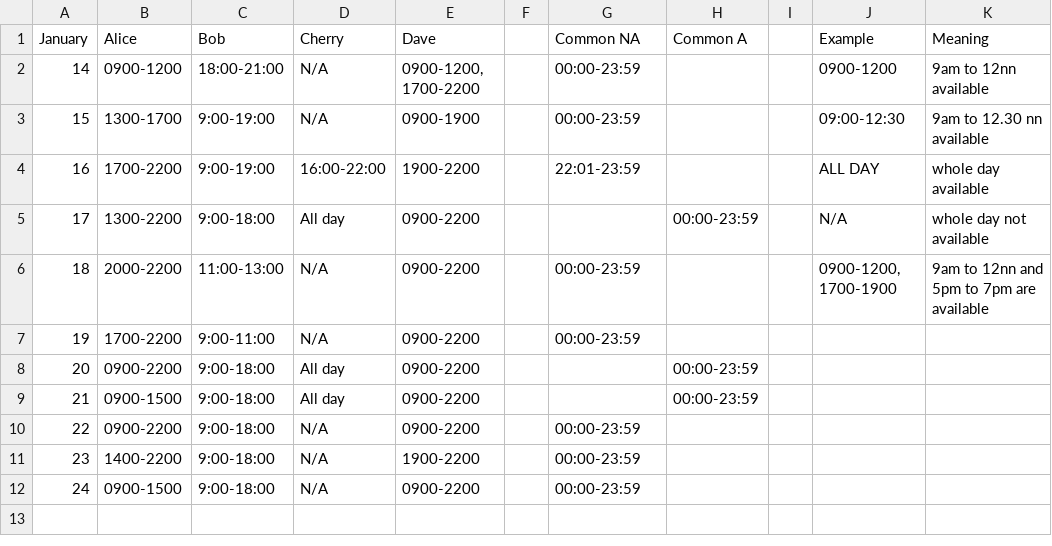
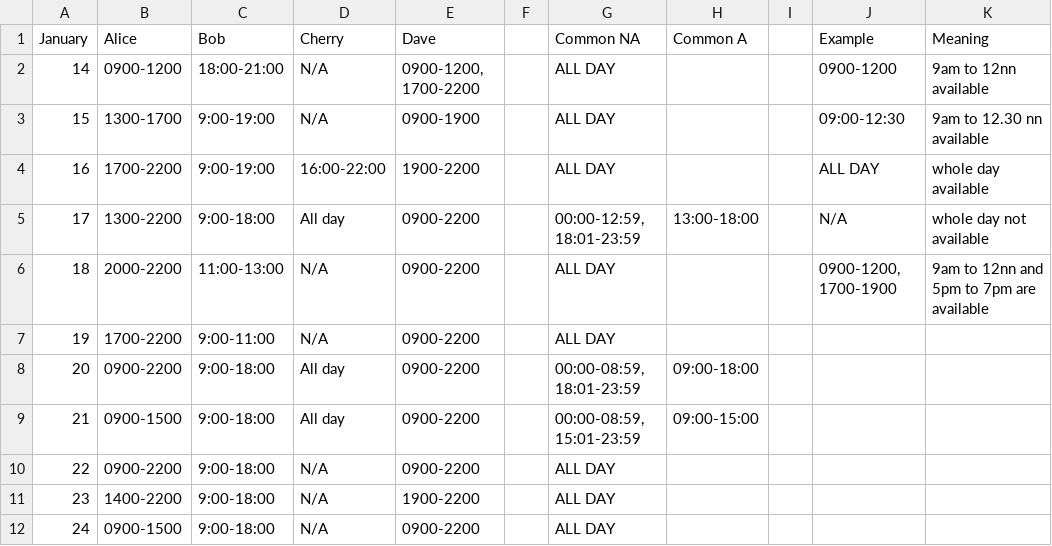
Before and after one commit to beenotung/common-time, a CSV file: res/Time List 2020 - January .csv, drawn as a sheet; the diff names each change by its address in the sheet, - before the commit and + after, or states it on an @@ line.

Commit message:
update example document

```diff
--- a/res/Time List 2020 - January .csv
+++ b/res/Time List 2020 - January .csv
-G2:G3 (Common NA): 00:00-23:59
+G2:G3 (Common NA): ALL DAY
-G4 (Common NA): 22:01-23:59
+G4 (Common NA): ALL DAY
-G5 (Common NA): (empty)
+G5 (Common NA): 00:00-12:59, 18:01-23:59
-H5 (Common A): 00:00-23:59
+H5 (Common A): 13:00-18:00
-G6:G7 (Common NA): 00:00-23:59
+G6:G7 (Common NA): ALL DAY
-G8 (Common NA): (empty)
+G8 (Common NA): 00:00-08:59, 18:01-23:59
-H8 (Common A): 00:00-23:59
+H8 (Common A): 09:00-18:00
-G9 (Common NA): (empty)
+G9 (Common NA): 00:00-08:59, 15:01-23:59
-H9 (Common A): 00:00-23:59
+H9 (Common A): 09:00-15:00
-G10:G12 (Common NA): 00:00-23:59
+G10:G12 (Common NA): ALL DAY
```
Also changed, not shown: 1 other file.
